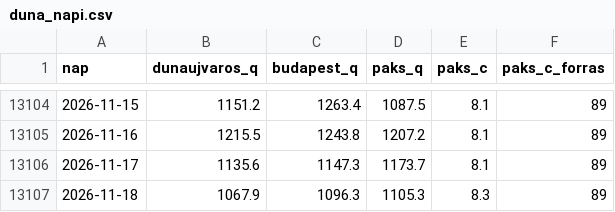
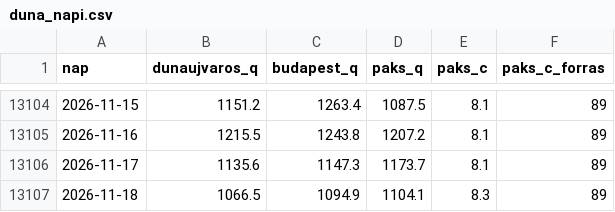
Before and after one commit to lpapp68/basin, a CSV file: archiv/duna_napi.csv, drawn as a sheet; only a part is shown, gaps mark what is left out.

```diff
--- a/archiv/duna_napi.csv
+++ b/archiv/duna_napi.csv
@@ -13106,2 +13106,2 @@ nap,dunaujvaros_q,budapest_q,paks_q,paks_c,paks_c_forras
 2026-11-17,1135.6,1147.3,1173.7,8.1,89
-2026-11-18,1067.9,1096.3,1105.3,8.3,89
+2026-11-18,1066.5,1094.9,1104.1,8.3,89
```
Also changed, not shown: archiv/napi.csv, archiv/oras.csv, 2 other files.
